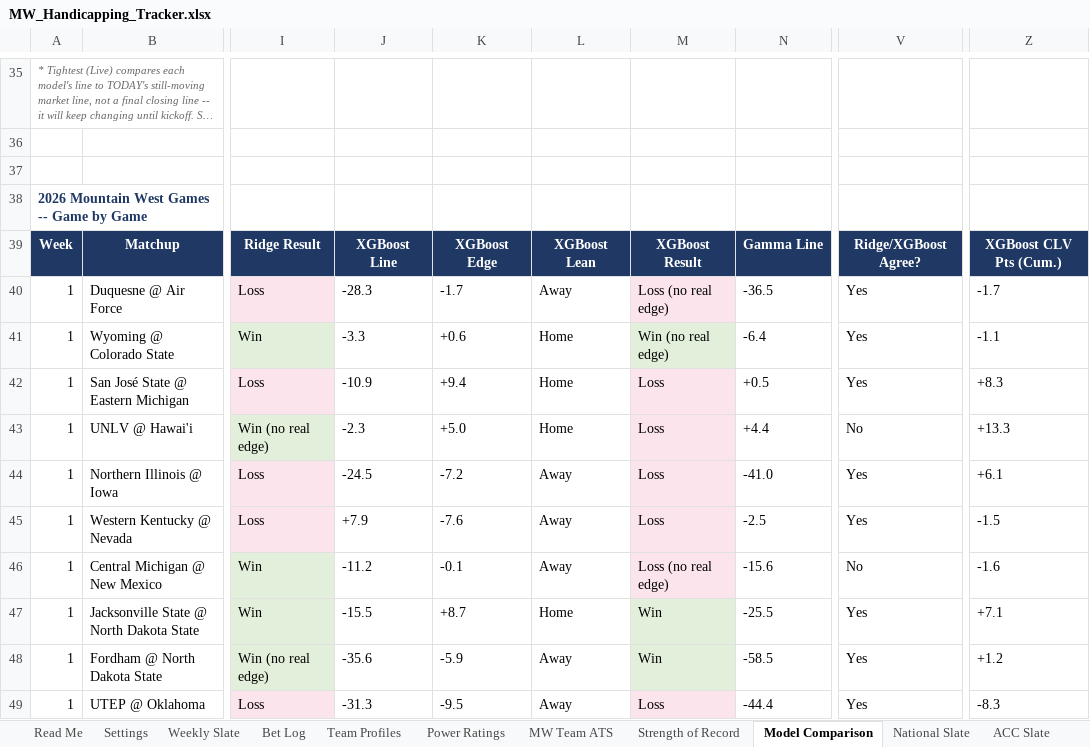
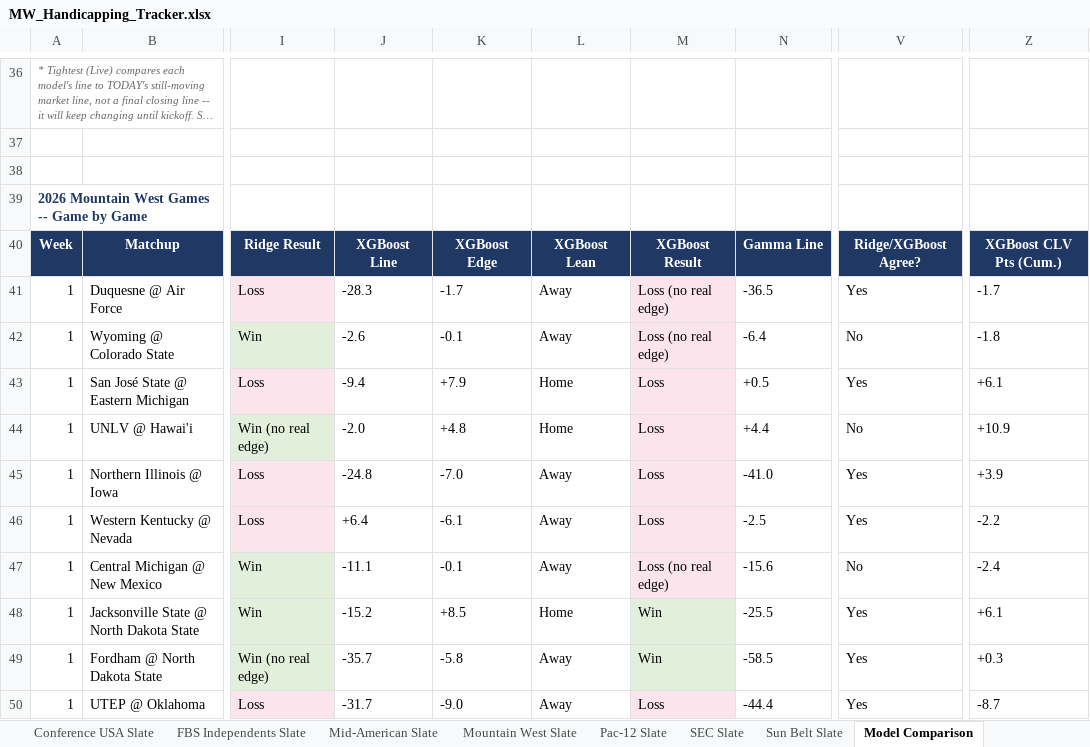
Before and after one commit to colea223/mdubcapping, an Excel workbook: excel/MW_Handicapping_Tracker.xlsx, sheet Model Comparison, drawn as a sheet; only a part is shown, gaps mark what is left out; long unchanged cells end in …; values as stored, in another font and other column widths than the file's, no borders; addresses are those after the commit; the diff covers the shown part only; the diff names each change by its address in the sheet, - before the commit and + after, or states it on an @@ line.

```diff
--- a/excel/MW_Handicapping_Tracker.xlsx (sheet Model Comparison)
+++ b/excel/MW_Handicapping_Tracker.xlsx (sheet Model Comparison)
-J42: -3.3
+J42: -2.6
-K42: +0.6
+K42: -0.1
-L42: Home
+L42: Away
-M42: Win (no real edge)
+M42: Loss (no real edge)
-M42 fill: #E2EFDA
+M42 fill: #FCE4EC
-V42: Yes
+V42: No
-Z42: -1.1
+Z42: -1.8
-J43: -10.9
+J43: -9.4
-K43: +9.4
+K43: +7.9
-Z43: +8.3
+Z43: +6.1
-J44: -2.3
+J44: -2.0
-K44: +5.0
+K44: +4.8
-Z44: +13.3
+Z44: +10.9
-J45: -24.5
+J45: -24.8
-K45: -7.2
+K45: -7.0
-Z45: +6.1
+Z45: +3.9
-J46: +7.9
+J46: +6.4
-K46: -7.6
+K46: -6.1
-Z46: -1.5
+Z46: -2.2
-J47: -11.2
+J47: -11.1
-Z47: -1.6
+Z47: -2.4
-J48: -15.5
+J48: -15.2
-K48: +8.7
+K48: +8.5
-Z48: +7.1
+Z48: +6.1
-J49: -35.6
+J49: -35.7
-K49: -5.9
+K49: -5.8
-Z49: +1.2
+Z49: +0.3
-J50: -31.3
+J50: -31.7
-K50: -9.5
+K50: -9.0
-Z50: -8.3
+Z50: -8.7
```
Also changed, not shown: 3 added rows, 2 removed rows, 236 edited cells and cell formats elsewhere in this sheet, sheet Bet Log, other sheet tabs, 8 other files.
